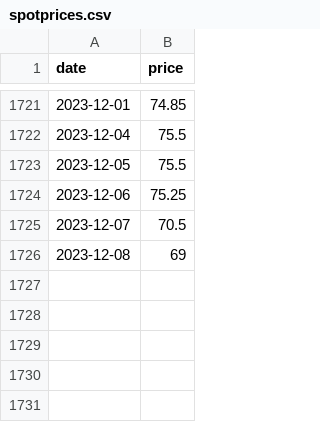
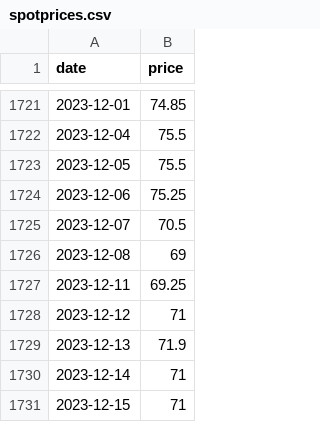
Before and after one commit to theecanmole/NZ-emission-unit-prices, a CSV file: spotprices.csv, drawn as a sheet; only a part is shown, gaps mark what is left out.

```diff
--- a/spotprices.csv
+++ b/spotprices.csv
@@ -1726 +1726,6 @@
 2023-12-08,69
+2023-12-11,69.25
+2023-12-12,71
+2023-12-13,71.9
+2023-12-14,71
+2023-12-15,71
```
Also changed, not shown: nzu-edited-raw-prices-data.csv, nzu-final-prices-data.csv, 7 other files.
